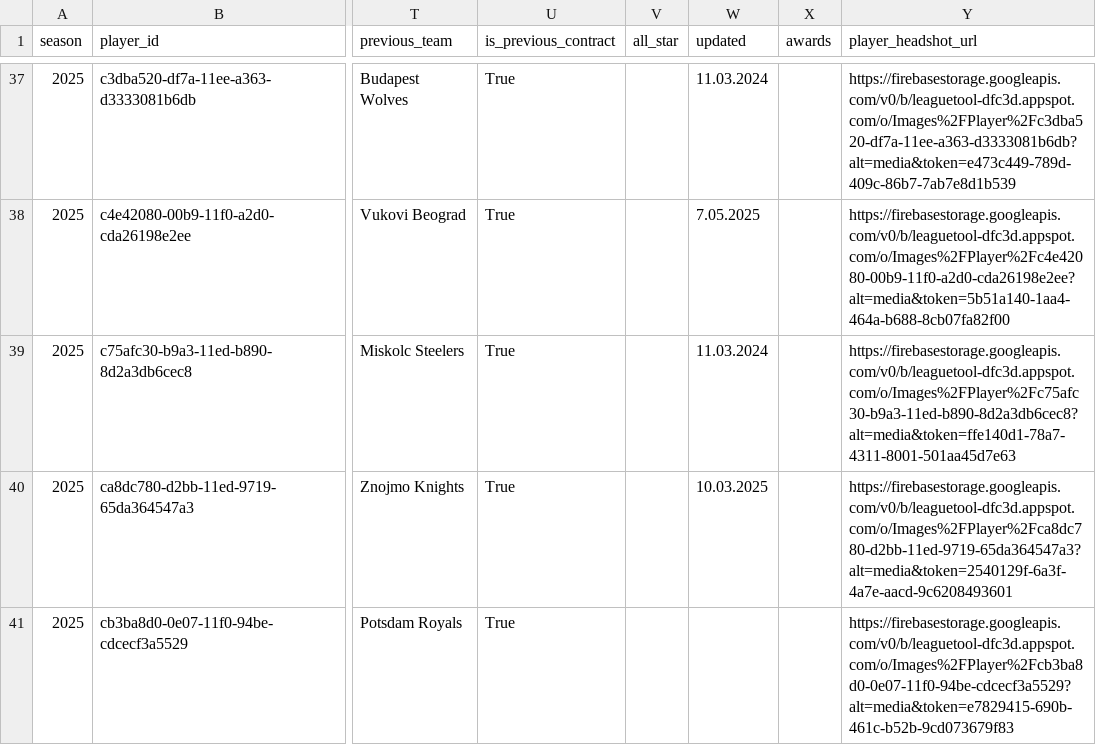
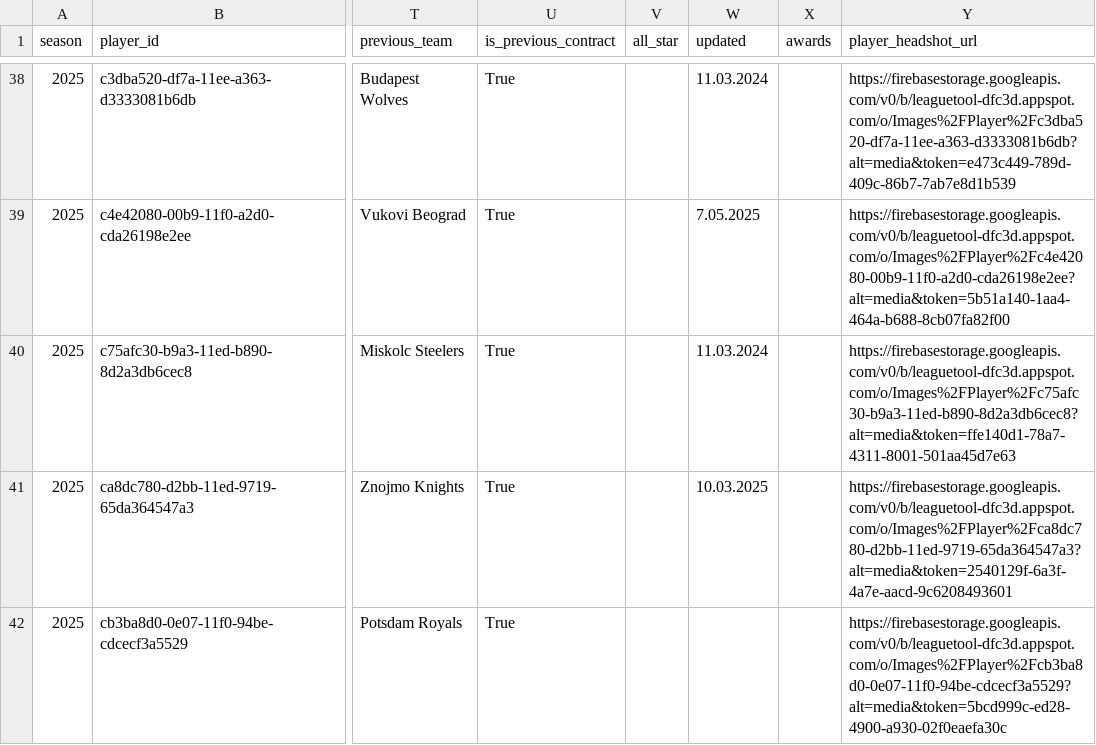
Before and after one commit to armstjc/european-league-of-football-data-repository, a CSV file: rosters/raw/2025_ENT.csv, drawn as a sheet; only a part is shown, gaps mark what is left out; addresses are those after the commit; the diff covers the shown part only; the diff names each change by its address in the sheet, - before the commit and + after, or states it on an @@ line.

```diff
--- a/rosters/raw/2025_ENT.csv
+++ b/rosters/raw/2025_ENT.csv
-Y42 (player_headshot_url): https://firebasestorage.googleapis.com/v0/b/leaguetool-dfc3d.appspot.com/o/Images%2FPlayer%2Fcb3ba8d0-0e07-11f0-94be-cdcecf3a5529?alt=media&token=e7829415-690b-461c-b52b-9cd073679f83
+Y42 (player_headshot_url): https://firebasestorage.googleapis.com/v0/b/leaguetool-dfc3d.appspot.com/o/Images%2FPlayer%2Fcb3ba8d0-0e07-11f0-94be-cdcecf3a5529?alt=media&token=5bcd999c-ed28-4900-a930-02f0eaefa30c
```
Also changed, not shown: 1 added row and 3 edited cells elsewhere in this file, rosters/raw/2025_FGY.csv, rosters/raw/2025_MAD.csv, 39 other files.
